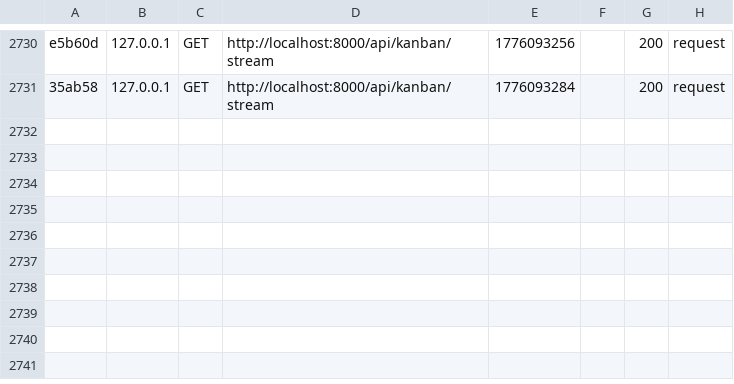
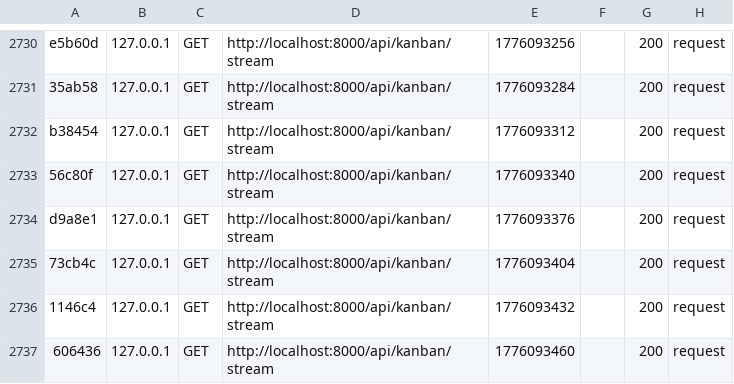
Before and after one commit to fermayssa/Esprit-PIDEV-3A24-2526-Harmonie, a CSV file: var/cache/dev/profiler/index.csv, drawn as a sheet; only a part is shown, gaps mark what is left out.

```diff
--- a/var/cache/dev/profiler/index.csv
+++ b/var/cache/dev/profiler/index.csv
@@ -2731 +2731,7 @@ e5b60d,127.0.0.1,GET,http://localhost:8000/api/kanban/stream,1776093256,,200,req
 35ab58,127.0.0.1,GET,http://localhost:8000/api/kanban/stream,1776093284,,200,request
+b38454,127.0.0.1,GET,http://localhost:8000/api/kanban/stream,1776093312,,200,request
+56c80f,127.0.0.1,GET,http://localhost:8000/api/kanban/stream,1776093340,,200,request
+d9a8e1,127.0.0.1,GET,http://localhost:8000/api/kanban/stream,1776093376,,200,request
+73cb4c,127.0.0.1,GET,http://localhost:8000/api/kanban/stream,1776093404,,200,request
+1146c4,127.0.0.1,GET,http://localhost:8000/api/kanban/stream,1776093432,,200,request
+606436,127.0.0.1,GET,http://localhost:8000/api/kanban/stream,1776093460,,200,request
```
Also changed, not shown: 7 other files.
